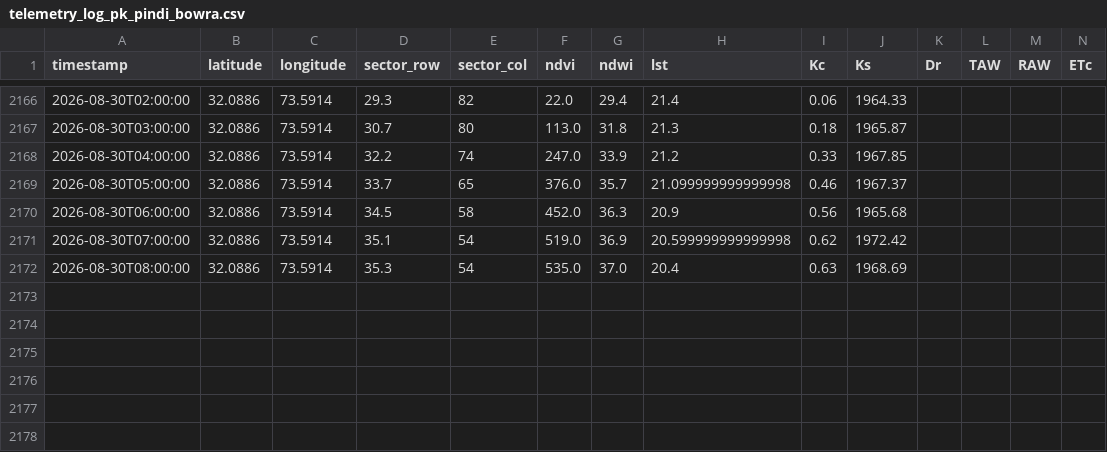
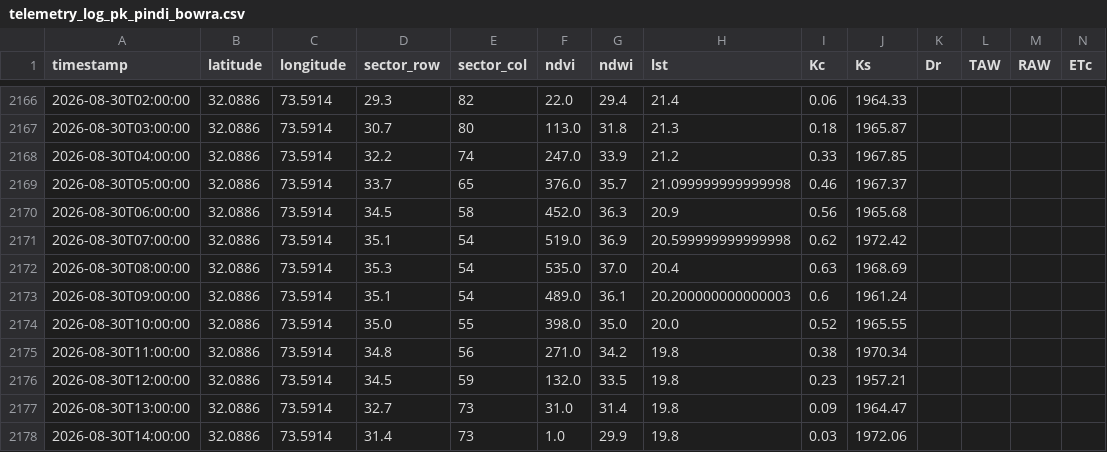
Before and after one commit to umertanveer25/aquavolt-ai-pk, a CSV file: data/pakistan/telemetry_log_pk_pindi_bowra.csv, drawn as a sheet; only a part is shown, gaps mark what is left out; rows hold the shown columns only; the diff names each change by its address in the sheet, - before the commit and + after, or states it on an @@ line.

Commit message:
Auto-sync: Live satellite telemetry ingested

```diff
--- a/data/pakistan/telemetry_log_pk_pindi_bowra.csv
+++ b/data/pakistan/telemetry_log_pk_pindi_bowra.csv
+row 2173: 2026-08-30T09:00:00 | 32.0886 | 73.5914 | 35.1 | 54 | 489.0 | 36.1 | 20.200000000000003 | 0.6 | 1961.24
+row 2174: 2026-08-30T10:00:00 | 32.0886 | 73.5914 | 35.0 | 55 | 398.0 | 35.0 | 20.0 | 0.52 | 1965.55
+row 2175: 2026-08-30T11:00:00 | 32.0886 | 73.5914 | 34.8 | 56 | 271.0 | 34.2 | 19.8 | 0.38 | 1970.34
+row 2176: 2026-08-30T12:00:00 | 32.0886 | 73.5914 | 34.5 | 59 | 132.0 | 33.5 | 19.8 | 0.23 | 1957.21
+row 2177: 2026-08-30T13:00:00 | 32.0886 | 73.5914 | 32.7 | 73 | 31.0 | 31.4 | 19.8 | 0.09 | 1964.47
+row 2178: 2026-08-30T14:00:00 | 32.0886 | 73.5914 | 31.4 | 73 | 1.0 | 29.9 | 19.8 | 0.03 | 1972.06
```
Also changed, not shown: data/pakistan/telemetry_log_pk_rri.csv.
